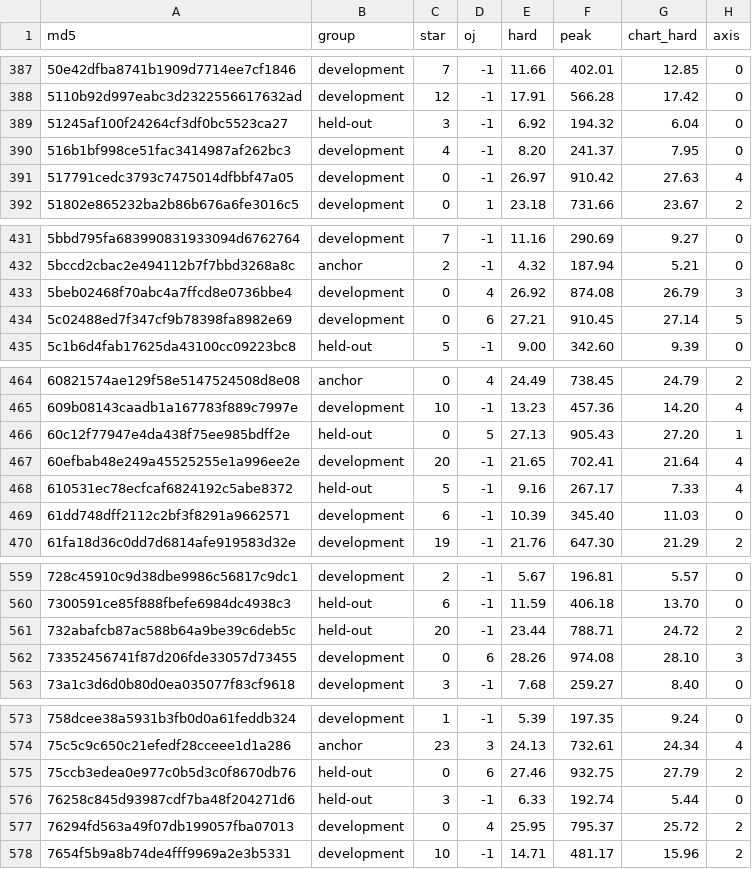
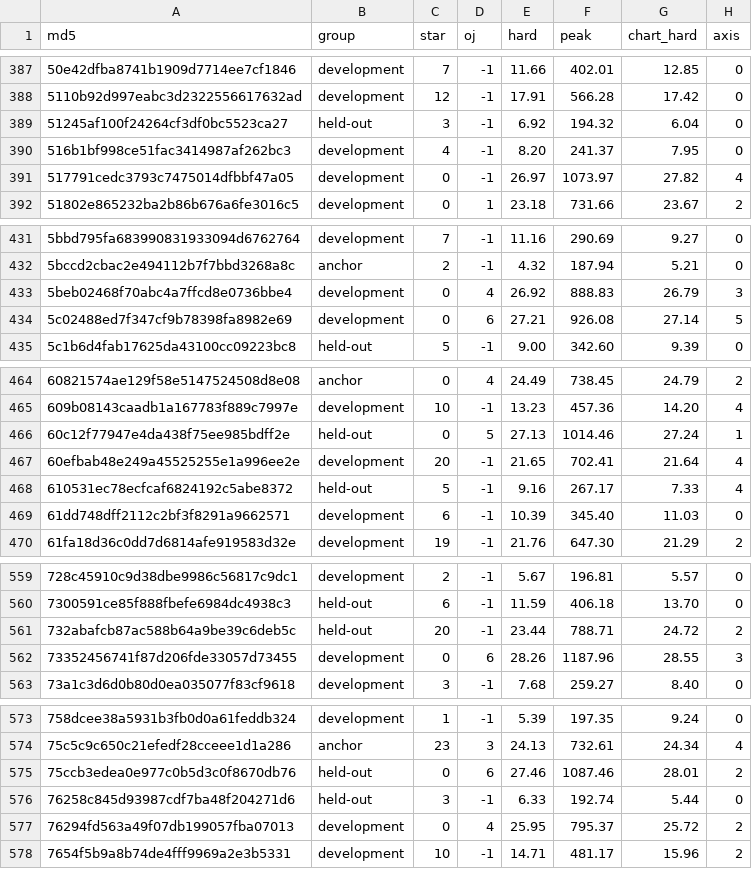
Before and after one commit to frfr4/LR2-indicator, a TSV file: v52/validation.tsv, drawn as a sheet; only a part is shown, gaps mark what is left out; the diff covers the shown part only.

Commit message:
Extend chart-only radar and gauge estimates through extreme native loads

```diff
--- a/v52/validation.tsv
+++ b/v52/validation.tsv
@@ -390,3 +390,3 @@ md5	group	star	oj	hard	peak	chart_hard	axis
 516b1bf998ce51fac3414987af262bc3	development	4	-1	8.20	241.37	7.95	0
-517791cedc3793c7475014dfbbf47a05	development	0	-1	26.97	910.42	27.63	4
+517791cedc3793c7475014dfbbf47a05	development	0	-1	26.97	1073.97	27.82	4
 51802e865232ba2b86b676a6fe3016c5	development	0	1	23.18	731.66	23.67	2
@@ -432,4 +432,4 @@ md5	group	star	oj	hard	peak	chart_hard	axis
 5bccd2cbac2e494112b7f7bbd3268a8c	anchor	2	-1	4.32	187.94	5.21	0
-5beb02468f70abc4a7ffcd8e0736bbe4	development	0	4	26.92	874.08	26.79	3
-5c02488ed7f347cf9b78398fa8982e69	development	0	6	27.21	910.45	27.14	5
+5beb02468f70abc4a7ffcd8e0736bbe4	development	0	4	26.92	888.83	26.79	3
+5c02488ed7f347cf9b78398fa8982e69	development	0	6	27.21	926.08	27.14	5
 5c1b6d4fab17625da43100cc09223bc8	held-out	5	-1	9.00	342.60	9.39	0
@@ -465,3 +465,3 @@ md5	group	star	oj	hard	peak	chart_hard	axis
 609b08143caadb1a167783f889c7997e	development	10	-1	13.23	457.36	14.20	4
-60c12f77947e4da438f75ee985bdff2e	held-out	0	5	27.13	905.43	27.20	1
+60c12f77947e4da438f75ee985bdff2e	held-out	0	5	27.13	1014.46	27.24	1
 60efbab48e249a45525255e1a996ee2e	development	20	-1	21.65	702.41	21.64	4
@@ -561,3 +561,3 @@ md5	group	star	oj	hard	peak	chart_hard	axis
 732abafcb87ac588b64a9be39c6deb5c	held-out	20	-1	23.44	788.71	24.72	2
-73352456741f87d206fde33057d73455	development	0	6	28.26	974.08	28.10	3
+73352456741f87d206fde33057d73455	development	0	6	28.26	1187.96	28.55	3
 73a1c3d6d0b80d0ea035077f83cf9618	development	3	-1	7.68	259.27	8.40	0
@@ -574,3 +574,3 @@ md5	group	star	oj	hard	peak	chart_hard	axis
 75c5c9c650c21efedf28cceee1d1a286	anchor	23	3	24.13	732.61	24.34	4
-75ccb3edea0e977c0b5d3c0f8670db76	held-out	0	6	27.46	932.75	27.79	2
+75ccb3edea0e977c0b5d3c0f8670db76	held-out	0	6	27.46	1087.46	28.01	2
 76258c845d93987cdf7ba48f204271d6	held-out	3	-1	6.33	192.74	5.44	0
```
Also changed, not shown: 22 edited cells elsewhere in this file, 12 other files.
